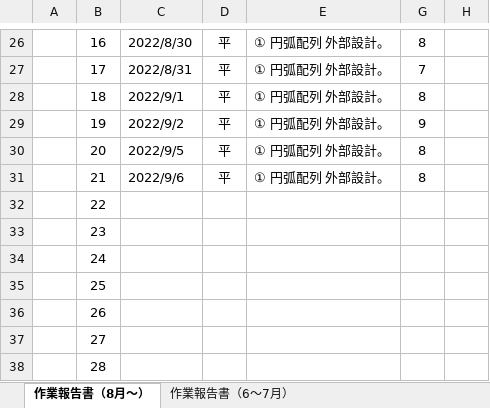
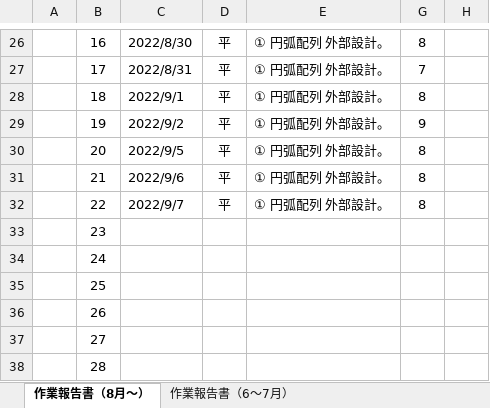
Before and after one commit to ichiro-uehara/TOYOTIRE_BRAND, an Excel workbook: 作業報告書/AdvanceCAD⇒AutoCAD移行開発（要件定義）_作業報告書_平.xlsx, sheet 作業報告書（8月～）, drawn as a sheet; only a part is shown, gaps mark what is left out; values as stored, in another font and other column widths than the file's, no borders; charts and pictures and conditional formats not drawn; the diff names each change by its address in the sheet, - before the commit and + after, or states it on an @@ line.

```diff
--- a/作業報告書/AdvanceCAD⇒AutoCAD移行開発（要件定義）_作業報告書_平.xlsx (sheet 作業報告書（8月～）)
+++ b/作業報告書/AdvanceCAD⇒AutoCAD移行開発（要件定義）_作業報告書_平.xlsx (sheet 作業報告書（8月～）)
-C32: (empty)
+C32: 2022/9/7
-D32: (empty)
+D32: 平
-E32: (empty)
+E32: ① 円弧配列 外部設計。
-G32: (empty)
+G32: 8
```
Also changed, not shown: 外部設計/資料/円弧配列メニュー.xlsx.
